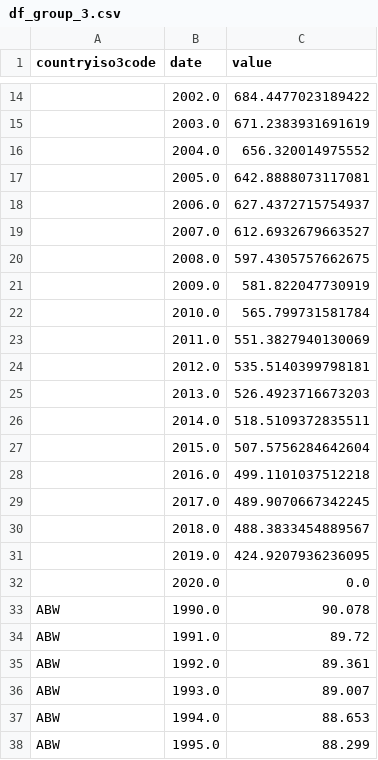
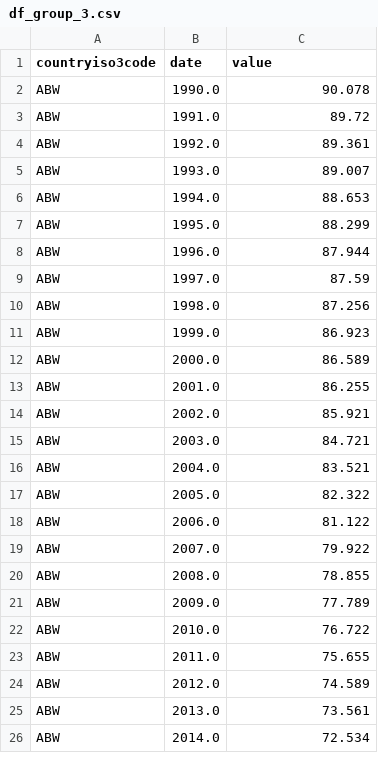
Before and after one commit to ernestocharry/pop_prediction, a CSV file: data/df_group_3.csv, drawn as a sheet; only a part is shown, gaps mark what is left out; the shorter side is filled out with more unchanged rows; the diff covers the shown part only; the diff names each change by its address in the sheet, - before the commit and + after, or states it on an @@ line.

```diff
--- a/data/df_group_3.csv
+++ b/data/df_group_3.csv
-row 14:  | 2002.0 | 684.4477023189422
-row 15:  | 2003.0 | 671.2383931691619
-row 16:  | 2004.0 | 656.320014975552
-row 17:  | 2005.0 | 642.8888073117081
-row 18:  | 2006.0 | 627.4372715754937
-row 19:  | 2007.0 | 612.6932679663527
-row 20:  | 2008.0 | 597.4305757662675
-row 21:  | 2009.0 | 581.822047730919
-row 22:  | 2010.0 | 565.799731581784
-row 23:  | 2011.0 | 551.3827940130069
-row 24:  | 2012.0 | 535.5140399798181
-row 25:  | 2013.0 | 526.4923716673203
-row 26:  | 2014.0 | 518.5109372835511
-row 27:  | 2015.0 | 507.5756284642604
-row 28:  | 2016.0 | 499.1101037512218
-row 29:  | 2017.0 | 489.9070667342245
-row 30:  | 2018.0 | 488.3833454889567
-row 31:  | 2019.0 | 424.9207936236095
-row 32:  | 2020.0 | 0.0
```
Also changed, not shown: 12 removed rows elsewhere in this file, data/df_group_1.csv, data/df_group_2.csv, 3 other files.
